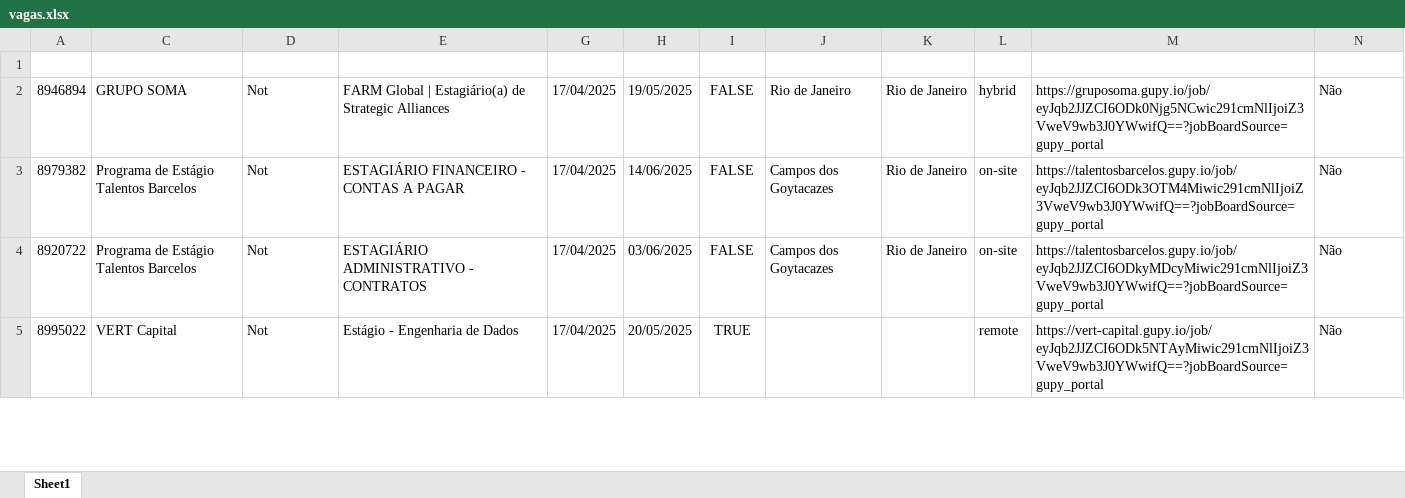
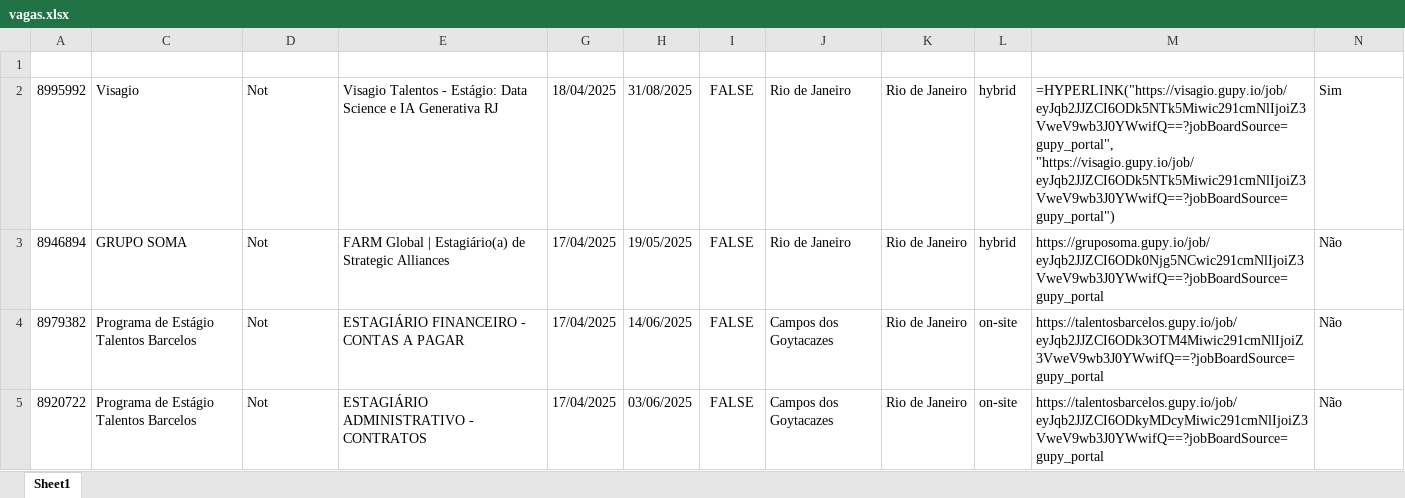
Before and after one commit to gpereira86/gupy_vagas_req_http, an Excel workbook: vagas.xlsx, sheet Sheet1, drawn as a sheet; only a part is shown; the shorter side is filled out with more unchanged rows; values as stored, in another font and other column widths than the file's, no borders; formulas without a stored value are shown as written; the diff names each change by its address in the sheet, - before the commit and + after, or states it on an @@ line.

Commit message:
Atualizacao historico de vagas

```diff
--- a/vagas.xlsx (sheet Sheet1)
+++ b/vagas.xlsx (sheet Sheet1)
+row 2: 8995992 | Visagio | Not | Visagio Talentos - Estágio: Data Science e IA Generativa RJ | 18/04/2025 | 31/08/2025 | FALSE | Rio de Janeiro | Rio de Janeiro | hybrid | =HYPERLINK("https://visagio.gupy.io/job/eyJqb2JJZCI6ODk5NTk5Miwic291cmNlIjoiZ3VweV9wb3J0YWwifQ==?jobBoardSource=gupy_portal", "https://visagio.gupy.io/job/eyJqb2JJZCI6ODk5NTk5Miwic291cmNlIjoiZ3VweV9wb3J0YWwifQ==?jobBoardSource=gupy_portal") | Sim
```
Also changed, not shown: hidden cells, 2 other files.
